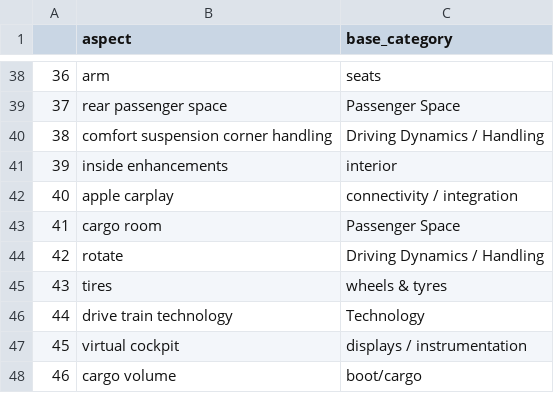
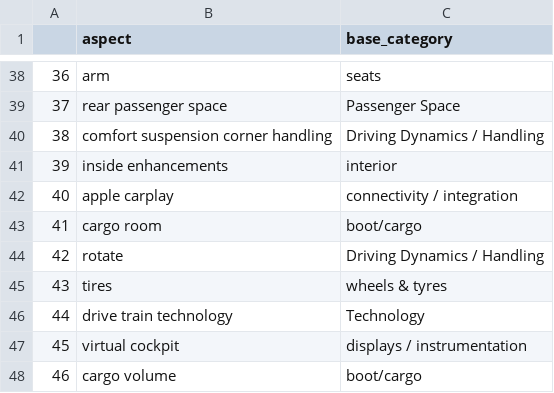
Before and after one commit to AtiUsm/MuseASTE, a CSV file: dataset/AspectBaseCategoryLabels.csv, drawn as a sheet; only a part is shown, gaps mark what is left out.

Commit message:
Update AspectBaseCategoryLabels.csv

```diff
--- a/dataset/AspectBaseCategoryLabels.csv
+++ b/dataset/AspectBaseCategoryLabels.csv
@@ -42,3 +42,3 @@
 40,apple carplay,connectivity / integration
-41,cargo room,Passenger Space
+41,cargo room,boot/cargo
 42,rotate,Driving Dynamics / Handling
```
